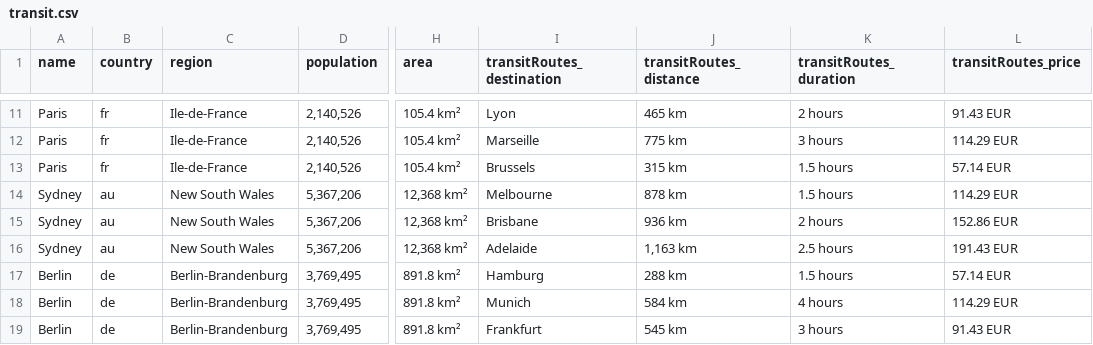
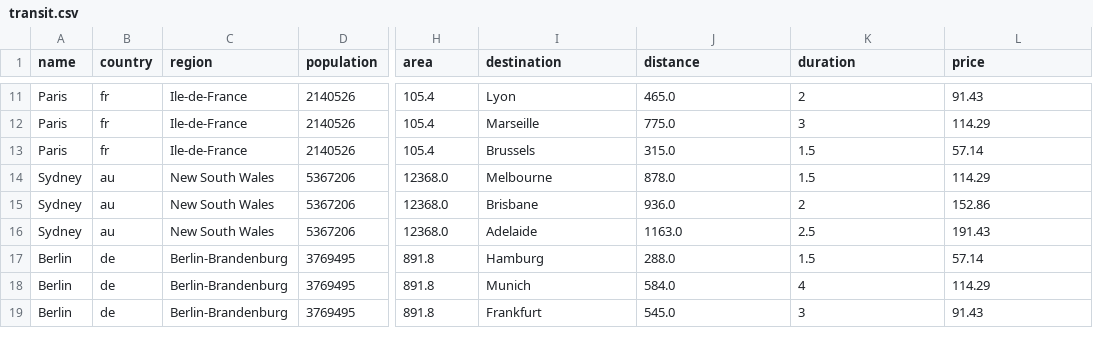
Before and after one commit to hasnekk/openSource, a CSV file: transit.csv, drawn as a sheet; only a part is shown, gaps mark what is left out; the diff covers the shown part only; the diff names each change by its address in the sheet, - before the commit and + after, or states it on an @@ line.

```diff
--- a/transit.csv
+++ b/transit.csv
-I1: transitRoutes_destination
+I1: destination
-J1: transitRoutes_distance
+J1: distance
-K1: transitRoutes_duration
+K1: duration
-L1: transitRoutes_price
+L1: price
-D11:D13 (population): 2,140,526
+D11:D13 (population): 2140526
-H11:H13 (area): 105.4 km²
+H11:H13 (area): 105.4
-J11 (distance): 465 km
+J11 (distance): 465.0
-K11 (duration): 2 hours
+K11 (duration): 2
-L11 (price): 91.43 EUR
+L11 (price): 91.43
-J12 (distance): 775 km
+J12 (distance): 775.0
-K12 (duration): 3 hours
+K12 (duration): 3
-L12 (price): 114.29 EUR
+L12 (price): 114.29
-J13 (distance): 315 km
+J13 (distance): 315.0
-K13:K14 (duration): 1.5 hours
+K13:K14 (duration): 1.5
-L13 (price): 57.14 EUR
+L13 (price): 57.14
-D14:D16 (population): 5,367,206
+D14:D16 (population): 5367206
-H14:H16 (area): 12,368 km²
+H14:H16 (area): 12368.0
-J14 (distance): 878 km
+J14 (distance): 878.0
-L14 (price): 114.29 EUR
+L14 (price): 114.29
-J15 (distance): 936 km
+J15 (distance): 936.0
-K15 (duration): 2 hours
+K15 (duration): 2
-L15 (price): 152.86 EUR
+L15 (price): 152.86
-J16 (distance): 1,163 km
+J16 (distance): 1163.0
-K16 (duration): 2.5 hours
+K16 (duration): 2.5
-L16 (price): 191.43 EUR
+L16 (price): 191.43
-D17:D19 (population): 3,769,495
+D17:D19 (population): 3769495
-H17:H19 (area): 891.8 km²
+H17:H19 (area): 891.8
-J17 (distance): 288 km
+J17 (distance): 288.0
-K17 (duration): 1.5 hours
+K17 (duration): 1.5
-L17 (price): 57.14 EUR
+L17 (price): 57.14
-J18 (distance): 584 km
+J18 (distance): 584.0
-K18 (duration): 4 hours
+K18 (duration): 4
-L18 (price): 114.29 EUR
+L18 (price): 114.29
-J19 (distance): 545 km
+J19 (distance): 545.0
-K19 (duration): 3 hours
+K19 (duration): 3
-L19 (price): 91.43 EUR
+L19 (price): 91.43
```
Also changed, not shown: 108 edited cells elsewhere in this file, 38 other files.
